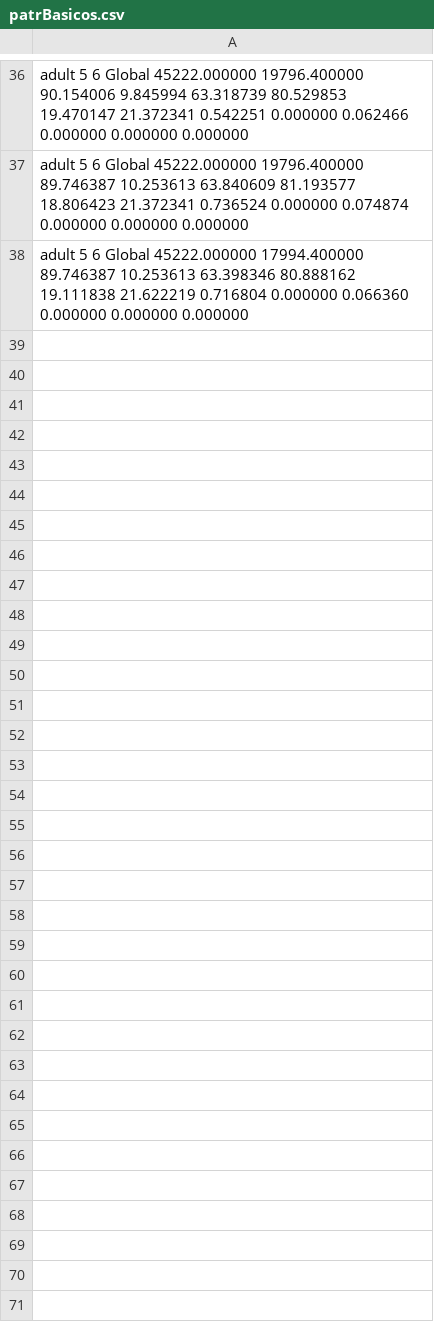
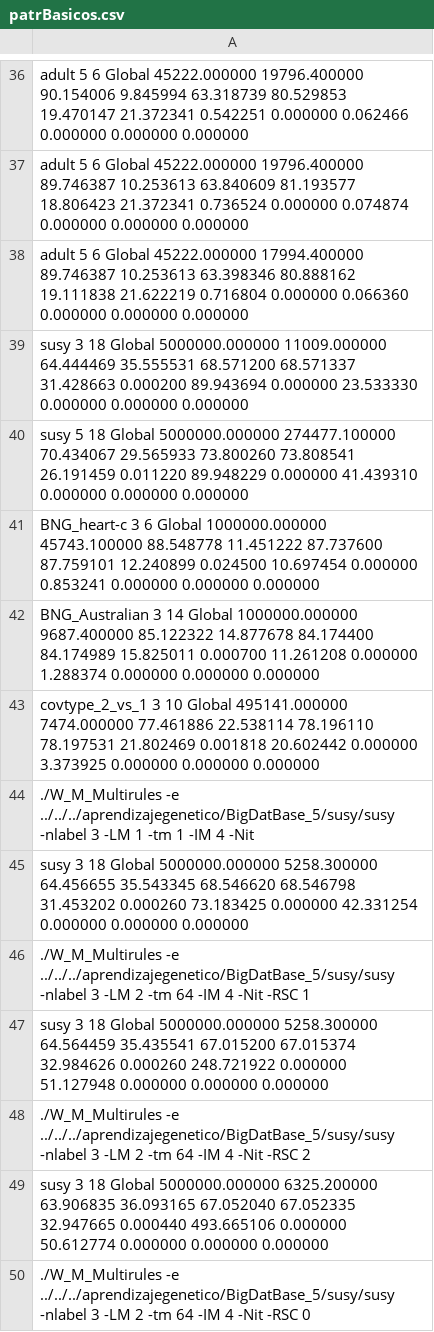
Before and after one commit to Raul-PerezR/W_M_Multirules, a CSV file: src/patrBasicos.csv, drawn as a sheet; only a part is shown, gaps mark what is left out.

```diff
--- a/src/patrBasicos.csv
+++ b/src/patrBasicos.csv
@@ -38 +38,13 @@ adult 5 6 Global 45222.000000 19796.400000 89.746387 10.253613 63.840609 81.1935
 adult 5 6 Global 45222.000000 17994.400000 89.746387 10.253613 63.398346 80.888162 19.111838 21.622219 0.716804 0.000000 0.066360 0.000000 0.000000 0.000000
+susy 3 18 Global 5000000.000000 11009.000000 64.444469 35.555531 68.571200 68.571337 31.428663 0.000200 89.943694 0.000000 23.533330 0.000000 0.000000 0.000000
+susy 5 18 Global 5000000.000000 274477.100000 70.434067 29.565933 73.800260 73.808541 26.191459 0.011220 89.948229 0.000000 41.439310 0.000000 0.000000 0.000000
+BNG_heart-c 3 6 Global 1000000.000000 45743.100000 88.548778 11.451222 87.737600 87.759101 12.240899 0.024500 10.697454 0.000000 0.853241 0.000000 0.000000 0.000000
+BNG_Australian 3 14 Global 1000000.000000 9687.400000 85.122322 14.877678 84.174400 84.174989 15.825011 0.000700 11.261208 0.000000 1.288374 0.000000 0.000000 0.000000
+covtype_2_vs_1 3 10 Global 495141.000000 7474.000000 77.461886 22.538114 78.196110 78.197531 21.802469 0.001818 20.602442 0.000000 3.373925 0.000000 0.000000 0.000000
+./W_M_Multirules -e ../../../aprendizajegenetico/BigDatBase_5/susy/susy -nlabel 3 -LM 1 -tm 1 -IM 4 -Nit
+susy 3 18 Global 5000000.000000 5258.300000 64.456655 35.543345 68.546620 68.546798 31.453202 0.000260 73.183425 0.000000 42.331254 0.000000 0.000000 0.000000
+./W_M_Multirules -e ../../../aprendizajegenetico/BigDatBase_5/susy/susy -nlabel 3 -LM 2 -tm 64 -IM 4 -Nit -RSC 1
+susy 3 18 Global 5000000.000000 5258.300000 64.564459 35.435541 67.015200 67.015374 32.984626 0.000260 248.721922 0.000000 51.127948 0.000000 0.000000 0.000000
+./W_M_Multirules -e ../../../aprendizajegenetico/BigDatBase_5/susy/susy -nlabel 3 -LM 2 -tm 64 -IM 4 -Nit -RSC 2
+susy 3 18 Global 5000000.000000 6325.200000 63.906835 36.093165 67.052040 67.052335 32.947665 0.000440 493.665106 0.000000 50.612774 0.000000 0.000000 0.000000
+./W_M_Multirules -e ../../../aprendizajegenetico/BigDatBase_5/susy/susy -nlabel 3 -LM 2 -tm 64 -IM 4 -Nit -RSC 0
```
Also changed, not shown: src/fie3_result.csv, 6 other files.
